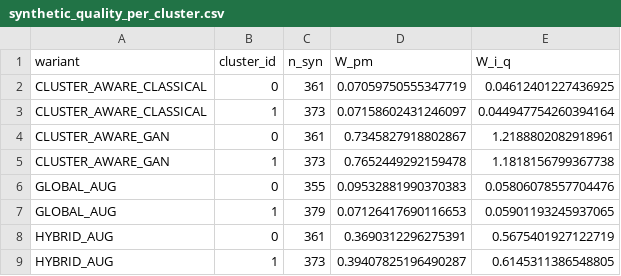
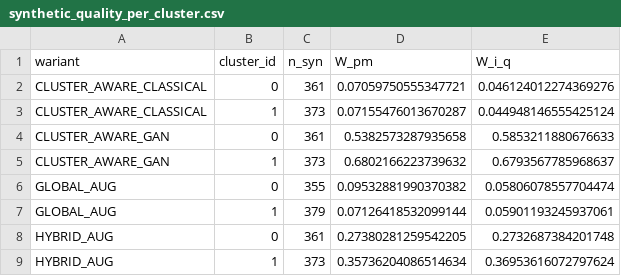
Before and after one commit to laryskasagan/AUGUMENTATION, a CSV file: augmentation_outputs/synthetic_quality_per_cluster.csv, drawn as a sheet.

```diff
--- a/augmentation_outputs/synthetic_quality_per_cluster.csv
+++ b/augmentation_outputs/synthetic_quality_per_cluster.csv
@@ -1,9 +1,9 @@
 wariant,cluster_id,n_syn,W_pm,W_i_q
-CLUSTER_AWARE_CLASSICAL,0,361,0.07059750555347719,0.04612401227436925
-CLUSTER_AWARE_CLASSICAL,1,373,0.07158602431246097,0.044947754260394164
-CLUSTER_AWARE_GAN,0,361,0.7345827918802867,1.2188802082918961
-CLUSTER_AWARE_GAN,1,373,0.7652449292159478,1.1818156799367738
-GLOBAL_AUG,0,355,0.09532881990370383,0.05806078557704476
-GLOBAL_AUG,1,379,0.07126417690116653,0.05901193245937065
-HYBRID_AUG,0,361,0.3690312296275391,0.5675401927122719
-HYBRID_AUG,1,373,0.39407825196490287,0.6145311386548805
+CLUSTER_AWARE_CLASSICAL,0,361,0.07059750555347721,0.046124012274369276
+CLUSTER_AWARE_CLASSICAL,1,373,0.07155476013670287,0.044948146555425124
+CLUSTER_AWARE_GAN,0,361,0.5382573287935658,0.5853211880676633
+CLUSTER_AWARE_GAN,1,373,0.6802166223739632,0.6793567785968637
+GLOBAL_AUG,0,355,0.09532881990370382,0.05806078557704474
+GLOBAL_AUG,1,379,0.07126418532099144,0.05901193245937061
+HYBRID_AUG,0,361,0.27380281259542205,0.2732687384201748
+HYBRID_AUG,1,373,0.35736204086514634,0.36953616072797624
```
Also changed, not shown: augmentation_outputs/downstream_results.csv, augmentation_outputs/downstream_results_per_cluster.csv, 13 other files.
